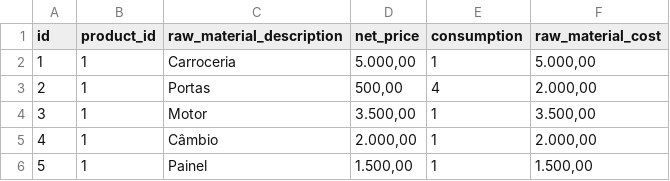
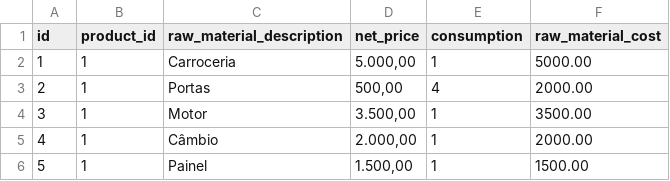
Before and after one commit to desenvolvendo-me/preco_certo, a CSV file: lib/preco_certo/storage/product_materials.csv, drawn as a sheet.

Commit message:
refactor(storage): change type of raw_material cost

```diff
--- a/lib/preco_certo/storage/product_materials.csv
+++ b/lib/preco_certo/storage/product_materials.csv
@@ -1,6 +1,6 @@
 id;product_id;raw_material_description;net_price;consumption;raw_material_cost
-1;1;Carroceria;5.000,00;1;5.000,00
-2;1;Portas ;500,00;4;2.000,00
-3;1;Motor;3.500,00;1;3.500,00
-4;1;Câmbio;2.000,00;1;2.000,00
-5;1;Painel;1.500,00;1;1.500,00
+1;1;Carroceria;5.000,00;1;5000.00
+2;1;Portas ;500,00;4;2000.00
+3;1;Motor;3.500,00;1;3500.00
+4;1;Câmbio;2.000,00;1;2000.00
+5;1;Painel;1.500,00;1;1500.00
```
